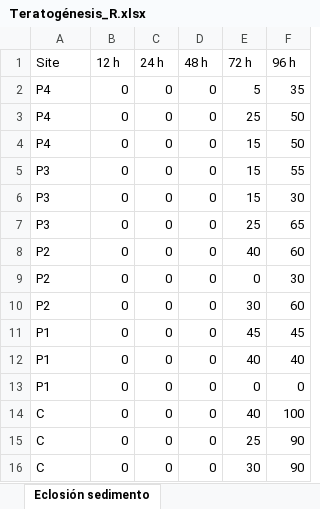
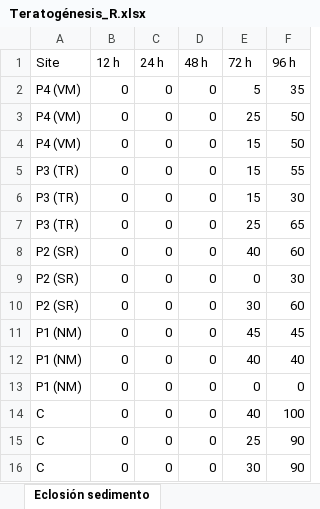
Before and after one commit to luisloyde/Data-analysis-of-embryotoxicity-mortality-and-development-delay, an Excel workbook: Teratogénesis_R.xlsx, sheet Eclosión sedimento, drawn as a sheet; values as stored, in another font and other column widths than the file's, no borders; the diff names each change by its address in the sheet, - before the commit and + after, or states it on an @@ line.

Commit message:
Translation

```diff
--- a/Teratogénesis_R.xlsx (sheet Eclosión sedimento)
+++ b/Teratogénesis_R.xlsx (sheet Eclosión sedimento)
-A2:A4 (Site): P4
+A2:A4 (Site): P4 (VM)
-A5:A7 (Site): P3
+A5:A7 (Site): P3 (TR)
-A8:A10 (Site): P2
+A8:A10 (Site): P2 (SR)
-A11:A13 (Site): P1
+A11:A13 (Site): P1 (NM)
```
Also changed, not shown: sheet Eclosión agua poro, 4 other files.
